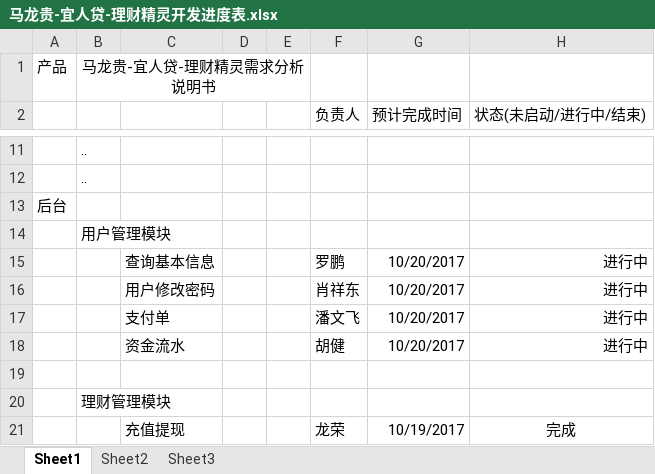
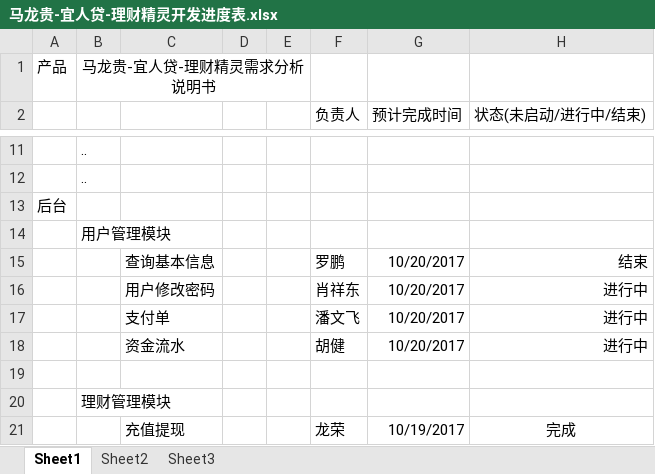
Before and after one commit to mayiTeams/mayiProject, an Excel workbook: document/马龙贵-宜人贷-理财精灵开发进度表.xlsx, sheet Sheet1, drawn as a sheet; only a part is shown, gaps mark what is left out; values as stored, in another font and other column widths than the file's, no borders; the diff names each change by its address in the sheet, - before the commit and + after, or states it on an @@ line.

```diff
--- a/document/马龙贵-宜人贷-理财精灵开发进度表.xlsx (sheet Sheet1)
+++ b/document/马龙贵-宜人贷-理财精灵开发进度表.xlsx (sheet Sheet1)
-H15 (状态(未启动/进行中/结束)): 进行中
+H15 (状态(未启动/进行中/结束)): 结束
```
Also changed, not shown: 1 other file.
